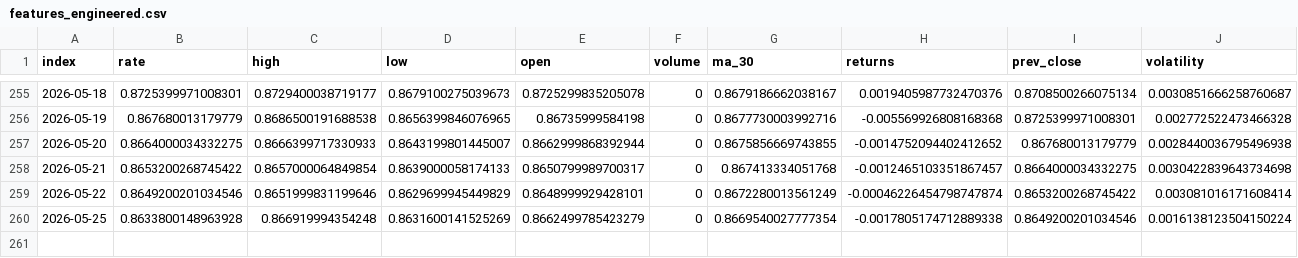
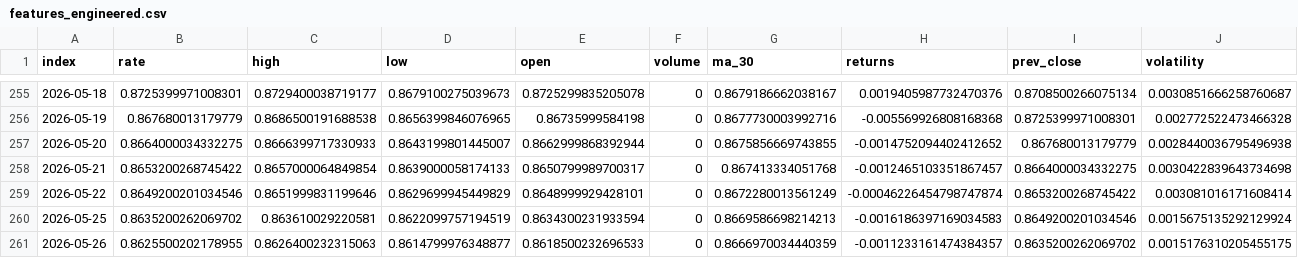
Before and after one commit to sha2w2/whatstherate, a CSV file: data/processed/features_engineered.csv, drawn as a sheet; only a part is shown, gaps mark what is left out.

```diff
--- a/data/processed/features_engineered.csv
+++ b/data/processed/features_engineered.csv
@@ -259,2 +259,3 @@ index,rate,high,low,open,volume,ma_30,returns,prev_close,volatility
 2026-05-22,0.8649200201034546,0.8651999831199646,0.8629699945449829,0.8648999929428101,0,0.8672280013561249,-0.00046226454798747874,0.8653200268745422,0.003081016171608414
-2026-05-25,0.8633800148963928,0.866919994354248,0.8631600141525269,0.8662499785423279,0,0.8669540027777354,-0.0017805174712889338,0.8649200201034546,0.0016138123504150224
+2026-05-25,0.8635200262069702,0.863610029220581,0.8622099757194519,0.8634300231933594,0,0.8669586698214213,-0.0016186397169034583,0.8649200201034546,0.0015675135292129924
+2026-05-26,0.8625500202178955,0.8626400232315063,0.8614799976348877,0.8618500232696533,0,0.8666970034440359,-0.0011233161474384357,0.8635200262069702,0.0015176310205455175
```
Also changed, not shown: 1 other file.
